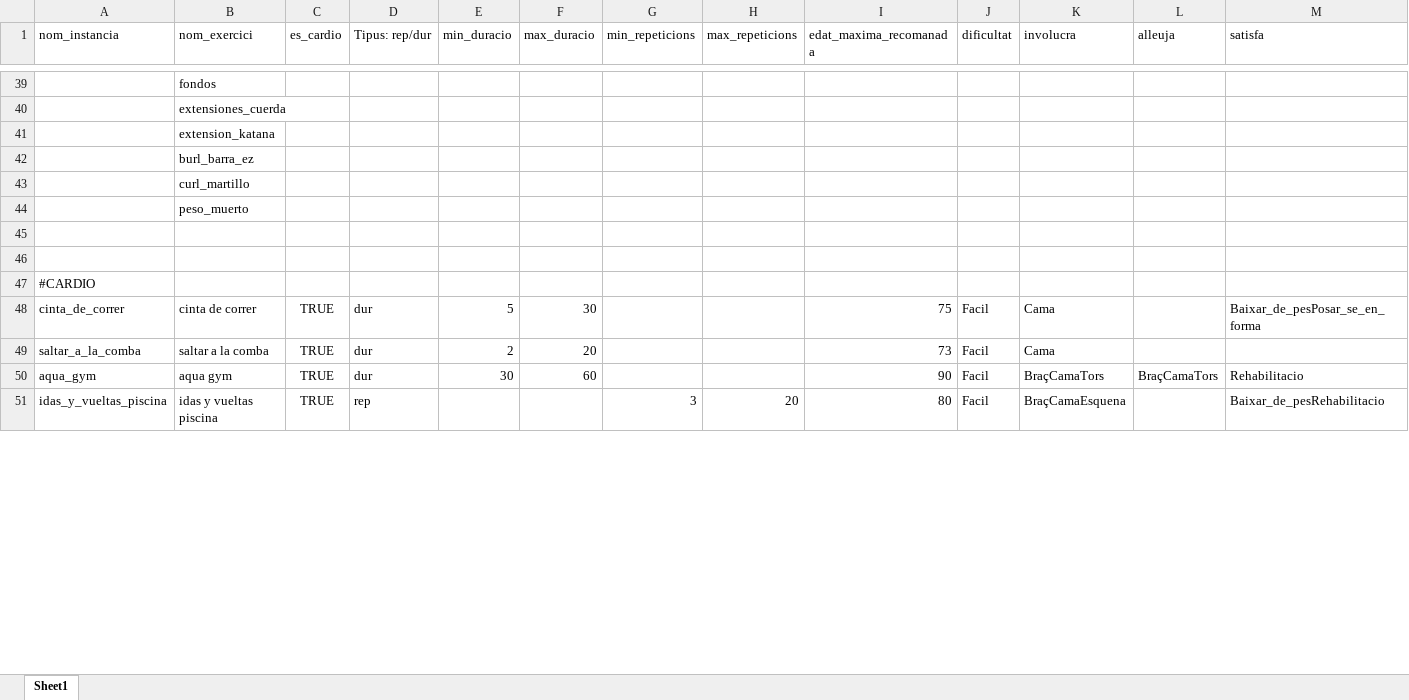
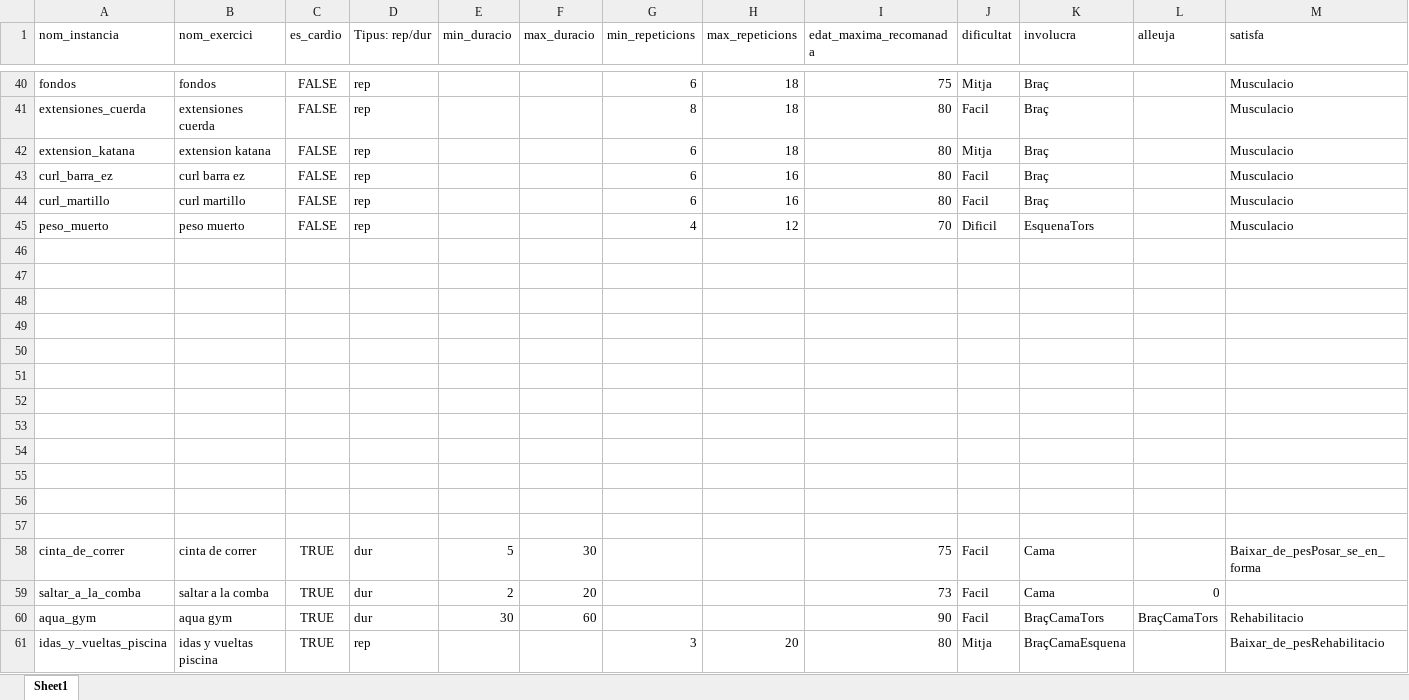
Before and after one commit to PauMayench/sbc-gym-routine-recommender, an Excel workbook: exercices_to_clips/exercicisExcel.xlsx, sheet Sheet1, drawn as a sheet; only a part is shown, gaps mark what is left out; values as stored, in another font and other column widths than the file's, no borders; charts and pictures not drawn; removed rows and columns are numbered as before the commit, all else as after; the diff covers the shown part only; the diff names each change by its address in the sheet, - before the commit and + after, or states it on an @@ line.

```diff
--- a/exercices_to_clips/exercicisExcel.xlsx (sheet Sheet1)
+++ b/exercices_to_clips/exercicisExcel.xlsx (sheet Sheet1)
-A40 (nom_instancia): (empty)
+A40 (nom_instancia): fondos
-C40 (es_cardio): (empty)
+C40 (es_cardio): FALSE
-D40 (Tipus: rep/dur): (empty)
+D40 (Tipus: rep/dur): rep
-G40 (min_repeticions): (empty)
+G40 (min_repeticions): 6
-H40 (max_repeticions): (empty)
+H40 (max_repeticions): 18
-I40 (edat_maxima_recomanada): (empty)
+I40 (edat_maxima_recomanada): 75
-J40 (dificultat): (empty)
+J40 (dificultat): Mitja
-K40 (involucra): (empty)
+K40 (involucra): Braç
-M40 (satisfa): (empty)
+M40 (satisfa): Musculacio
-row 40:  | extensiones_cuerda
-row 41:  | extension_katana
-row 42:  | burl_barra_ez
-row 43:  | curl_martillo
-row 44:  | peso_muerto
+row 41: extensiones_cuerda | extensiones cuerda | FALSE | rep |  |  | 8 | 18 | 80 | Facil | Braç |  | Musculacio
+row 42: extension_katana | extension katana | FALSE | rep |  |  | 6 | 18 | 80 | Mitja | Braç |  | Musculacio
+row 43: curl_barra_ez | curl barra ez | FALSE | rep |  |  | 6 | 16 | 80 | Facil | Braç |  | Musculacio
+row 44: curl_martillo | curl martillo | FALSE | rep |  |  | 6 | 16 | 80 | Facil | Braç |  | Musculacio
+row 45: peso_muerto | peso muerto | FALSE | rep |  |  | 4 | 12 | 70 | Dificil | EsquenaTors |  | Musculacio
-A48 (nom_instancia): #CARDIO
+A48 (nom_instancia): (empty)
+row 49: (empty)
+row 50: (empty)
+row 51: (empty)
+row 52: (empty)
+row 53: (empty)
+row 54: (empty)
+row 55: (empty)
+row 56: (empty)
+row 57: (empty)
-L59 (alleuja): (empty)
+L59 (alleuja): 0
-J61 (dificultat): Facil
+J61 (dificultat): Mitja
```
Also changed, not shown: 34 added rows, 15 removed rows, 47 edited cells and cell formats elsewhere in this sheet, formulas that keep their value, charts or pictures, 2 other files.
